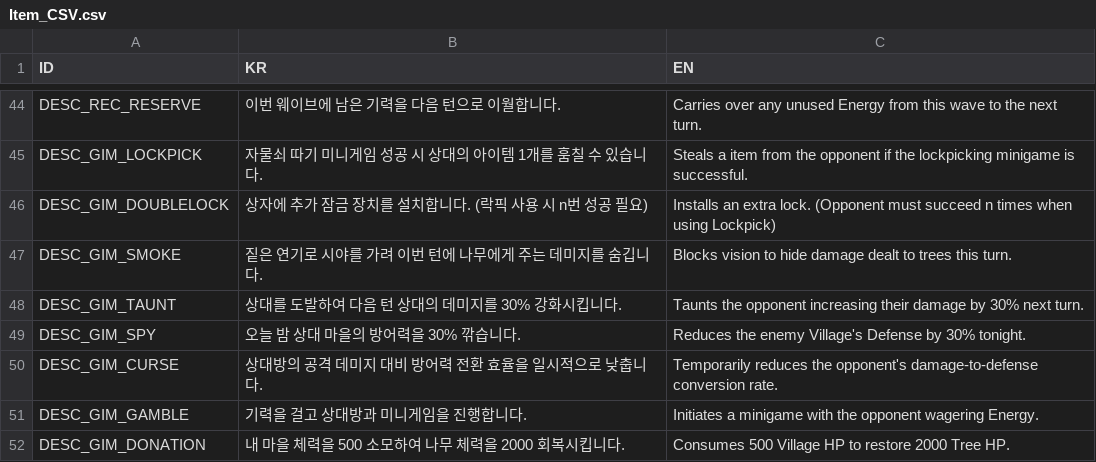
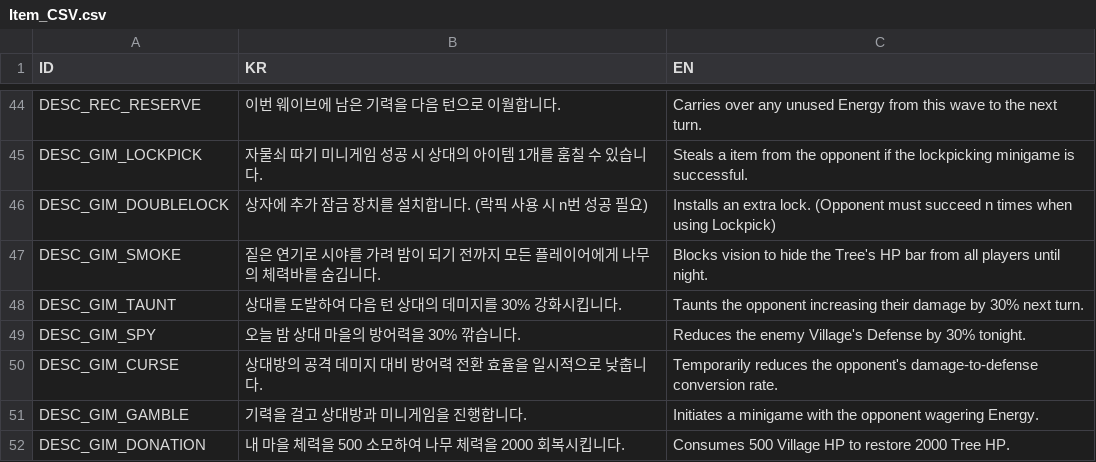
Before and after one commit to BJY029/CleavingDestiny3D, a CSV file: Assets/Localization/Item_CSV.csv, drawn as a sheet; only a part is shown, gaps mark what is left out.

Commit message:
Hide hit damage UI/logs and rework Smoke Screen
- 나무 타격 시 데미지 텍스트(DamageTextManager) 및 배틀 로그(BattleLogController) 출력 비활성화

- 불 지피기(4002) 효과를 밤이 되기 전까지 전원의 나무 체력바 슬라이더 숨김(반투명)으로 변경 및 설명 수정

- 기름바른 도끼(1004) 아이템 등급을 한 단계 상향(Hero -> Rare)

```diff
--- a/Assets/Localization/Item_CSV.csv
+++ b/Assets/Localization/Item_CSV.csv
@@ -46,3 +46,3 @@ DESC_GIM_LOCKPICK,자물쇠 따기 미니게임 성공 시 상대의 아이템 1
 DESC_GIM_DOUBLELOCK,"상자에 추가 잠금 장치를 설치합니다. (락픽 사용 시 n번 성공 필요)","Installs an extra lock. (Opponent must succeed n times when using Lockpick)"
-DESC_GIM_SMOKE,짙은 연기로 시야를 가려 이번 턴에 나무에게 주는 데미지를 숨깁니다.,Blocks vision to hide damage dealt to trees this turn.
+DESC_GIM_SMOKE,짙은 연기로 시야를 가려 밤이 되기 전까지 모든 플레이어에게 나무의 체력바를 숨깁니다.,Blocks vision to hide the Tree's HP bar from all players until night.
 DESC_GIM_TAUNT,상대를 도발하여 다음 턴 상대의 데미지를 30% 강화시킵니다.,Taunts the opponent increasing their damage by 30% next turn.
```
Also changed, not shown: 6 other files.
